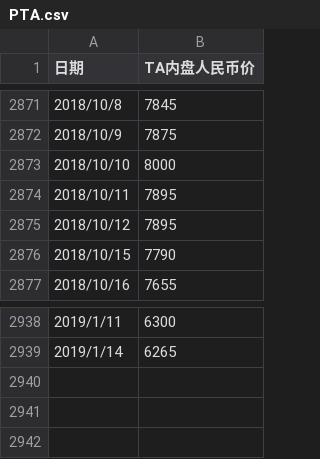
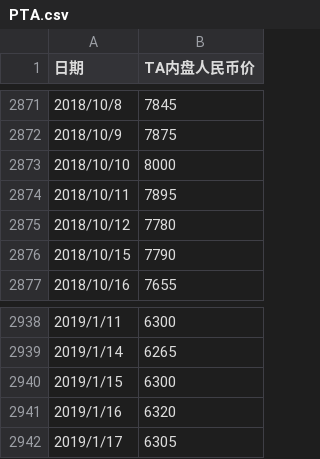
Before and after one commit to Yuan-Jie-1986/BackTestSystem, a CSV file: lib/data/supplement_db/PTA.csv, drawn as a sheet; only a part is shown, gaps mark what is left out.

```diff
--- a/lib/data/supplement_db/PTA.csv
+++ b/lib/data/supplement_db/PTA.csv
@@ -2874,3 +2874,3 @@
 2018/10/11,7895
-2018/10/12,7895
+2018/10/12,7780
 2018/10/15,7790
@@ -2939 +2939,4 @@
 2019/1/14,6265
+2019/1/15,6300
+2019/1/16,6320
+2019/1/17,6305
```
Also changed, not shown: lib/data/supplement_db/LL.csv, lib/data/supplement_db/MA.csv, 3 other files.
